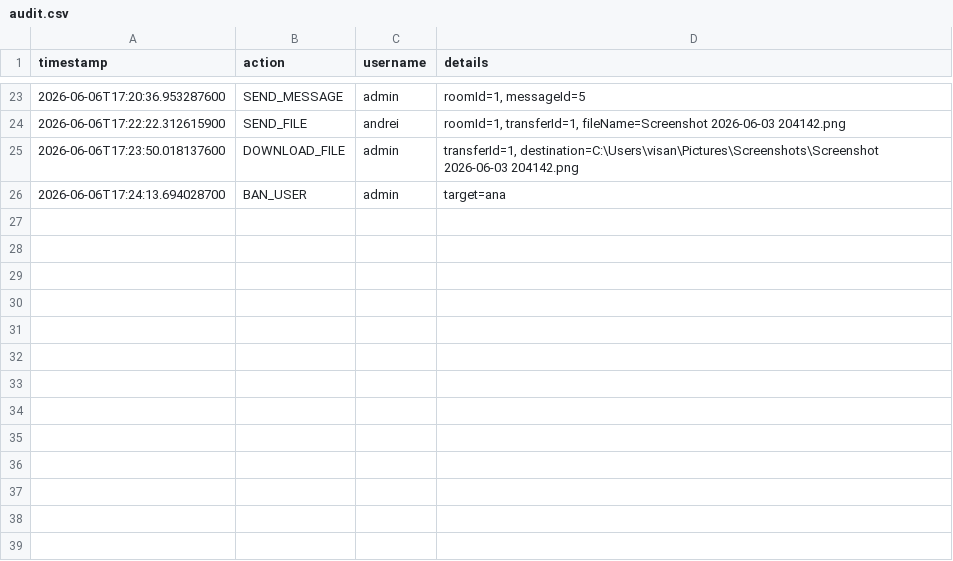
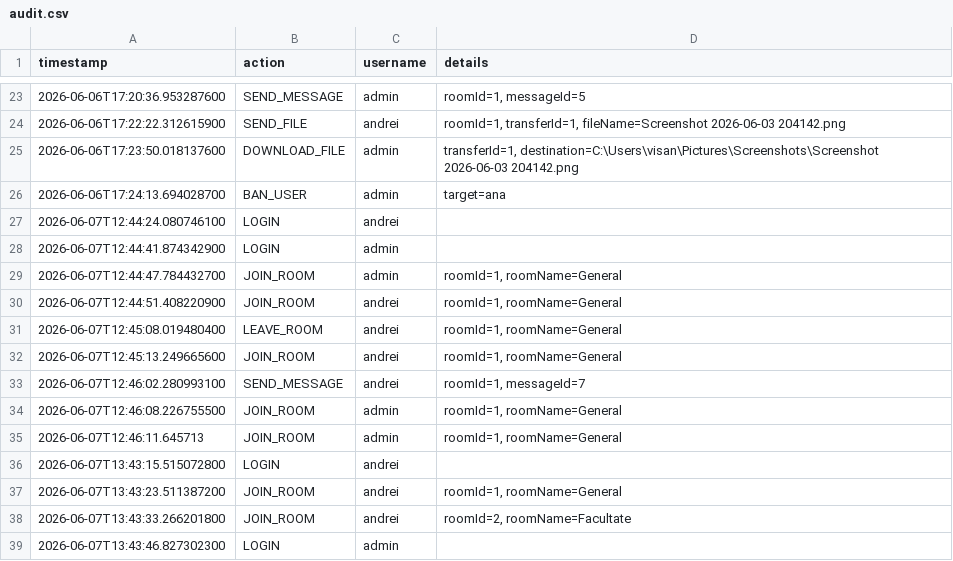
Before and after one commit to Andrei-Vi/FinalProject_AMP, a CSV file: data/audit.csv, drawn as a sheet; only a part is shown, gaps mark what is left out; the diff names each change by its address in the sheet, - before the commit and + after, or states it on an @@ line.

Commit message:
Added full ban-unban functionality and clearAuditLogs method, to free up space in the event of prolonged use of the app

```diff
--- a/data/audit.csv
+++ b/data/audit.csv
+row 27: 2026-06-07T12:44:24.080746100 | LOGIN | andrei
+row 28: 2026-06-07T12:44:41.874342900 | LOGIN | admin
+row 29: 2026-06-07T12:44:47.784432700 | JOIN_ROOM | admin | roomId=1, roomName=General
+row 30: 2026-06-07T12:44:51.408220900 | JOIN_ROOM | andrei | roomId=1, roomName=General
+row 31: 2026-06-07T12:45:08.019480400 | LEAVE_ROOM | andrei | roomId=1, roomName=General
+row 32: 2026-06-07T12:45:13.249665600 | JOIN_ROOM | andrei | roomId=1, roomName=General
+row 33: 2026-06-07T12:46:02.280993100 | SEND_MESSAGE | andrei | roomId=1, messageId=7
+row 34: 2026-06-07T12:46:08.226755500 | JOIN_ROOM | admin | roomId=1, roomName=General
+row 35: 2026-06-07T12:46:11.645713 | JOIN_ROOM | admin | roomId=1, roomName=General
+row 36: 2026-06-07T13:43:15.515072800 | LOGIN | andrei
+row 37: 2026-06-07T13:43:23.511387200 | JOIN_ROOM | andrei | roomId=1, roomName=General
+row 38: 2026-06-07T13:43:33.266201800 | JOIN_ROOM | andrei | roomId=2, roomName=Facultate
+row 39: 2026-06-07T13:43:46.827302300 | LOGIN | admin
```
Also changed, not shown: data/messages.csv, 4 other files.
